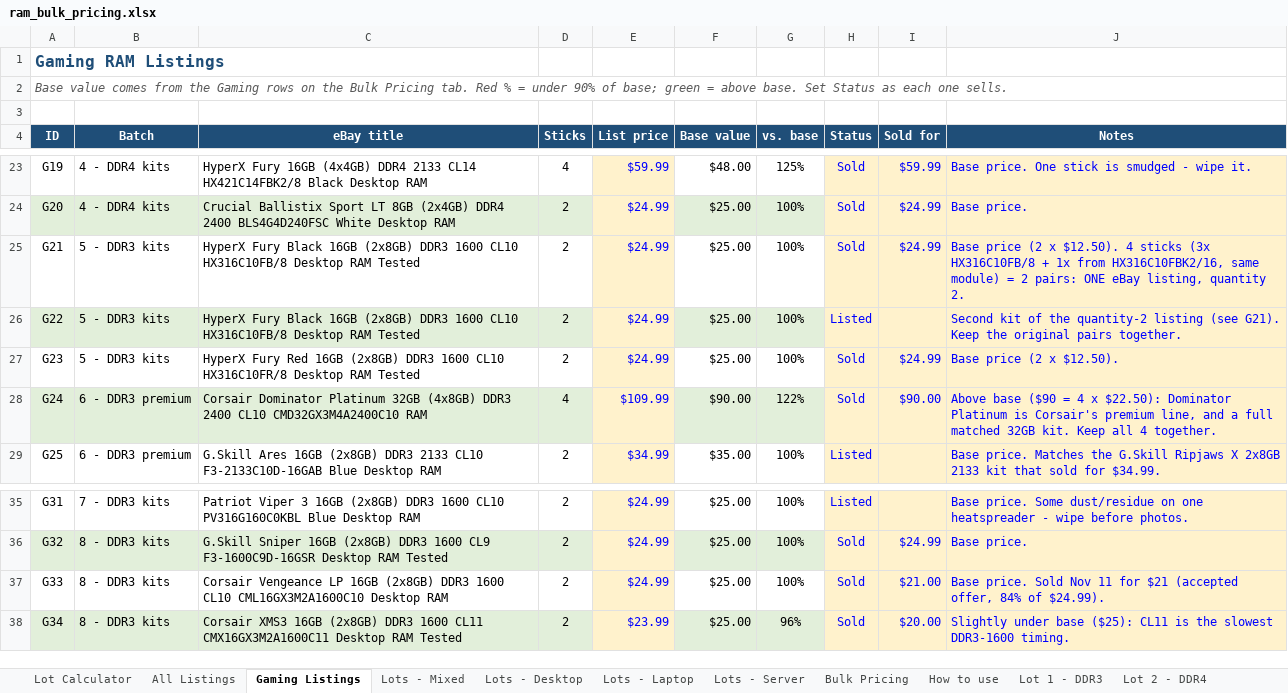
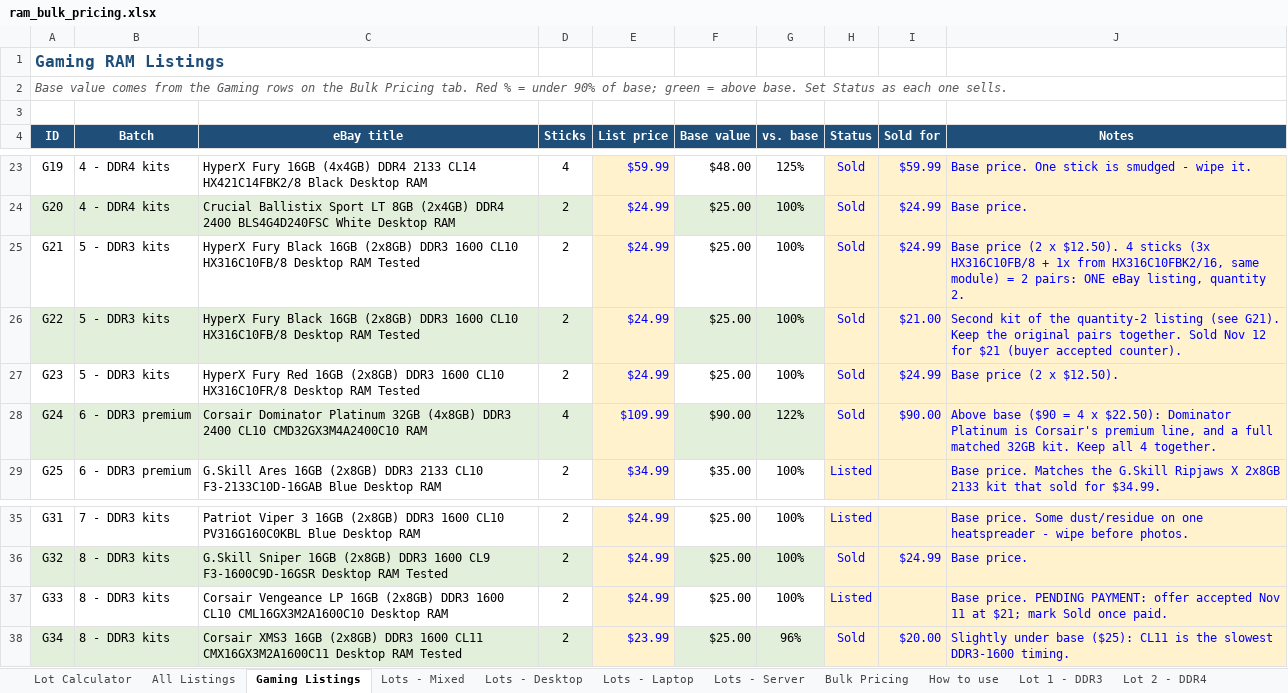
Before and after one commit to bgallaher-lgtm/Claude, an Excel workbook: ram_bulk_pricing.xlsx, sheet Gaming Listings, drawn as a sheet; only a part is shown, gaps mark what is left out; values as stored, in another font and other column widths than the file's, no borders; conditional formats not drawn; the diff names each change by its address in the sheet, - before the commit and + after, or states it on an @@ line.

```diff
--- a/ram_bulk_pricing.xlsx (sheet Gaming Listings)
+++ b/ram_bulk_pricing.xlsx (sheet Gaming Listings)
-H26 (Status): Listed
+H26 (Status): Sold
-I26 (Sold for): (empty)
+I26 (Sold for): $21.00
-J26 (Notes): …pairs together.
+J26 (Notes): …pairs together. Sold Nov 12 for $21 (buyer accepted counter).
-H37 (Status): Sold
+H37 (Status): Listed
-I37 (Sold for): $21.00
+I37 (Sold for): (empty)
-J37 (Notes): Base price. Sold Nov 11 for $21 (accepted offer, 84% of $24.99).
+J37 (Notes): Base price. PENDING PAYMENT: offer accepted Nov 11 at $21; mark Sold once paid.
```
Also changed, not shown: sheet All Listings.
